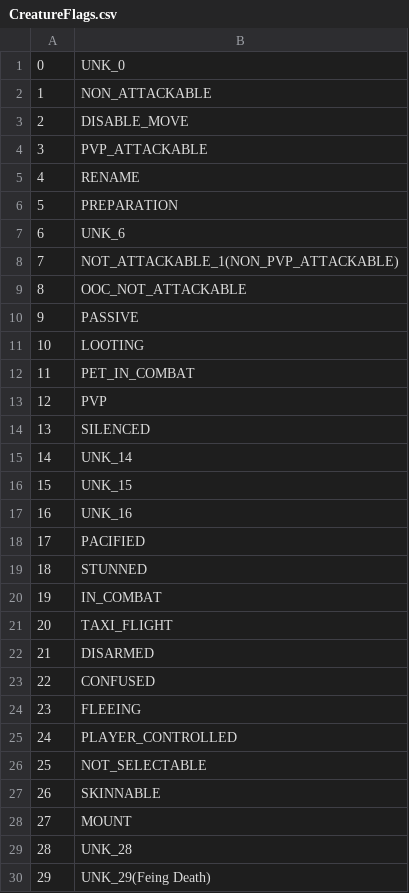
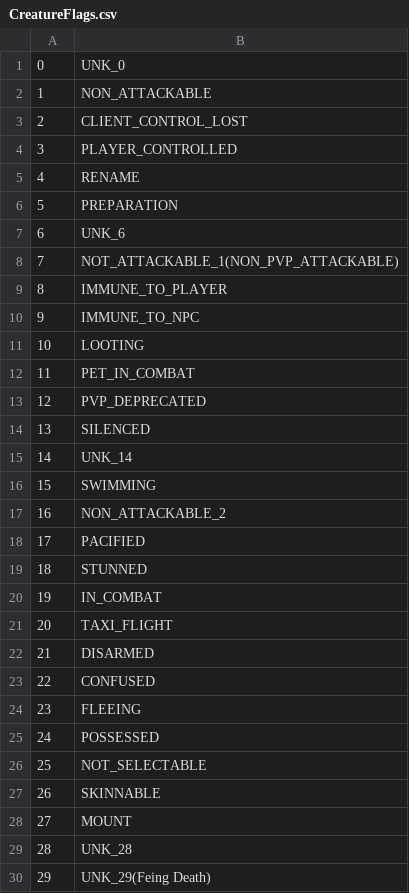
Before and after one commit to RazzorX/quice, a CSV file: CSV/CreatureFlags.csv, drawn as a sheet; only a part is shown.

```diff
--- a/CSV/CreatureFlags.csv
+++ b/CSV/CreatureFlags.csv
@@ -2,4 +2,4 @@
 1;NON_ATTACKABLE
-2;DISABLE_MOVE
-3;PVP_ATTACKABLE
+2;CLIENT_CONTROL_LOST
+3;PLAYER_CONTROLLED
 4;RENAME
@@ -8,11 +8,11 @@
 7;NOT_ATTACKABLE_1(NON_PVP_ATTACKABLE)
-8;OOC_NOT_ATTACKABLE
-9;PASSIVE
+8;IMMUNE_TO_PLAYER
+9;IMMUNE_TO_NPC
 10;LOOTING
 11;PET_IN_COMBAT
-12;PVP
+12;PVP_DEPRECATED
 13;SILENCED
 14;UNK_14
-15;UNK_15
-16;UNK_16
+15;SWIMMING
+16;NON_ATTACKABLE_2
 17;PACIFIED
@@ -24,3 +24,3 @@
 23;FLEEING
-24;PLAYER_CONTROLLED
+24;POSSESSED
 25;NOT_SELECTABLE
```
Also changed, not shown: CSV/CreatureTypeFlags.csv, CSV/EventType.csv, 13 other files.
